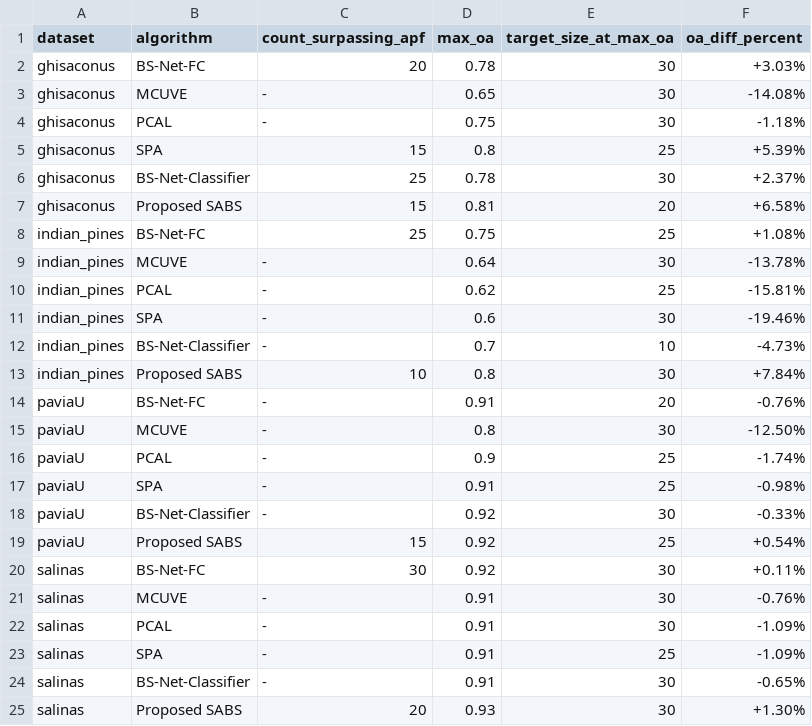
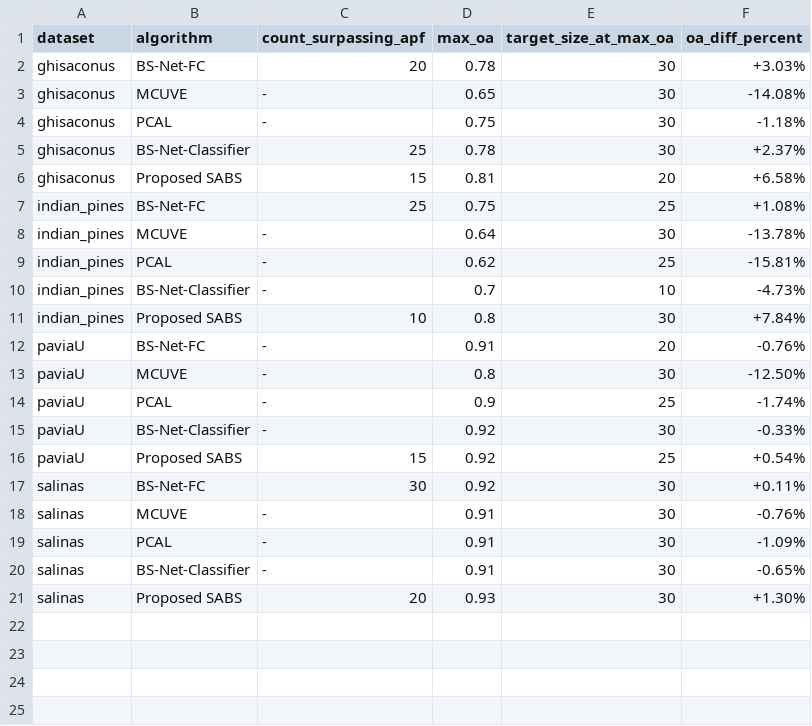
Before and after one commit to arf-themascoteers/dicta2024_class, a CSV file: apf_comparison.csv, drawn as a sheet.

```diff
--- a/apf_comparison.csv
+++ b/apf_comparison.csv
@@ -4,3 +4,2 @@ ghisaconus,MCUVE,-,0.65,30,-14.08%
 ghisaconus,PCAL,-,0.75,30,-1.18%
-ghisaconus,SPA,15,0.8,25,+5.39%
 ghisaconus,BS-Net-Classifier,25,0.78,30,+2.37%
@@ -10,3 +9,2 @@ indian_pines,MCUVE,-,0.64,30,-13.78%
 indian_pines,PCAL,-,0.62,25,-15.81%
-indian_pines,SPA,-,0.6,30,-19.46%
 indian_pines,BS-Net-Classifier,-,0.7,10,-4.73%
@@ -16,3 +14,2 @@ paviaU,MCUVE,-,0.8,30,-12.50%
 paviaU,PCAL,-,0.9,25,-1.74%
-paviaU,SPA,-,0.91,25,-0.98%
 paviaU,BS-Net-Classifier,-,0.92,30,-0.33%
@@ -22,3 +19,2 @@ salinas,MCUVE,-,0.91,30,-0.76%
 salinas,PCAL,-,0.91,30,-1.09%
-salinas,SPA,-,0.91,25,-1.09%
 salinas,BS-Net-Classifier,-,0.91,30,-0.65%
```
Also changed, not shown: 2 other files.
